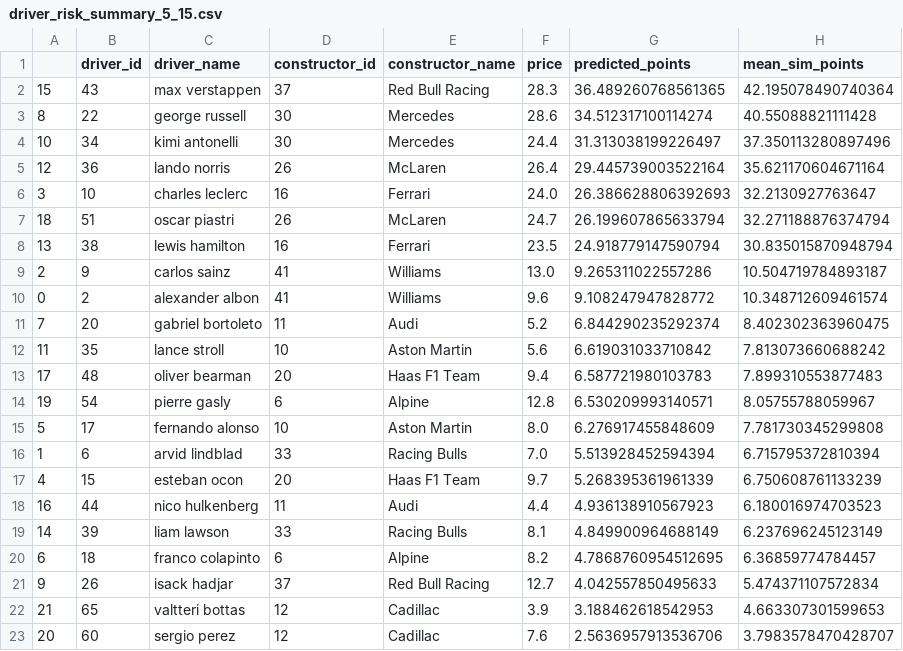
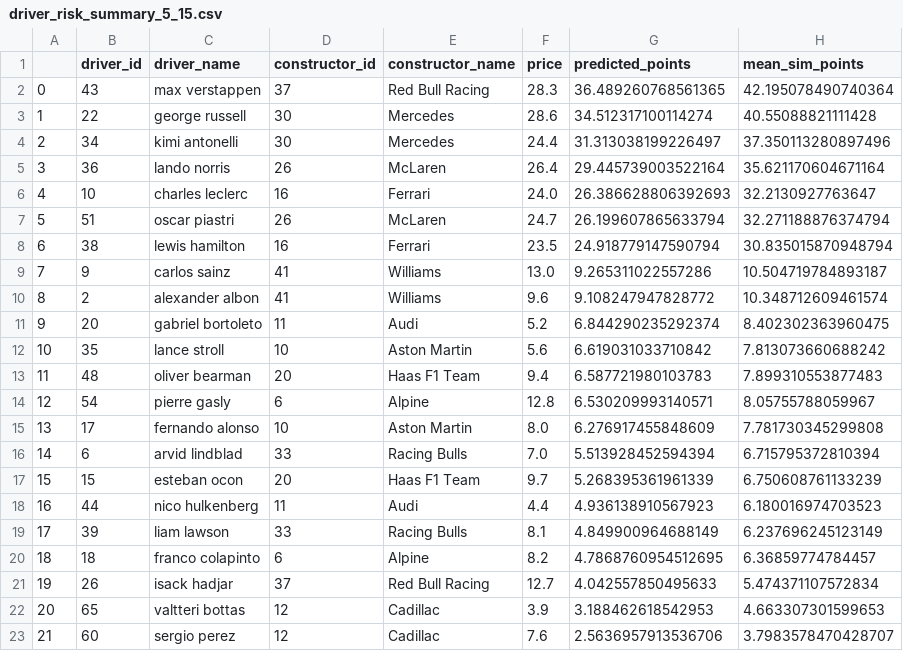
Before and after one commit to jguptil1/F1Fantasy, a CSV file: driver_risk_summary_5_15.csv, drawn as a sheet; only a part is shown; the diff names each change by its address in the sheet, - before the commit and + after, or states it on an @@ line.

Commit message:
new week adds / beginning data enrichment

```diff
--- a/driver_risk_summary_5_15.csv
+++ b/driver_risk_summary_5_15.csv
-A2: 15
+A2: 0
-A3: 8
+A3: 1
-A4: 10
+A4: 2
-A5: 12
+A5: 3
-A6: 3
+A6: 4
-A7: 18
+A7: 5
-A8: 13
+A8: 6
-A9: 2
+A9: 7
-A10: 0
+A10: 8
-A11: 7
+A11: 9
-A12: 11
+A12: 10
-A13: 17
+A13: 11
-A14: 19
+A14: 12
-A15: 5
+A15: 13
-A16: 1
+A16: 14
-A17: 4
+A17: 15
-A19: 14
+A19: 17
-A20: 6
+A20: 18
-A21: 9
+A21: 19
-A22: 21
+A22: 20
-A23: 20
+A23: 21
```
Also changed, not shown: 9 other files.
